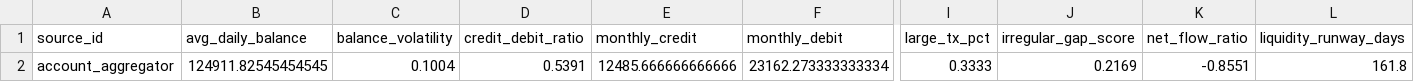
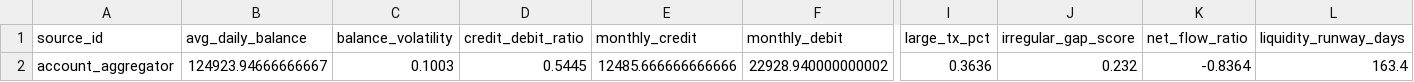
Before and after one commit to Rudra-Gupta15/BRE-backend, a CSV file: app/data/generated/processed_features_vector.csv, drawn as a sheet; only a part is shown, gaps mark what is left out; the diff names each change by its address in the sheet, - before the commit and + after, or states it on an @@ line.

```diff
--- a/app/data/generated/processed_features_vector.csv
+++ b/app/data/generated/processed_features_vector.csv
-B2 (avg_daily_balance): 124911.82545454545
+B2 (avg_daily_balance): 124923.94666666667
-C2 (balance_volatility): 0.1004
+C2 (balance_volatility): 0.1003
-D2 (credit_debit_ratio): 0.5391
+D2 (credit_debit_ratio): 0.5445
-F2 (monthly_debit): 23162.273333333334
+F2 (monthly_debit): 22928.940000000002
-I2 (large_tx_pct): 0.3333
+I2 (large_tx_pct): 0.3636
-J2 (irregular_gap_score): 0.2169
+J2 (irregular_gap_score): 0.232
-K2 (net_flow_ratio): -0.8551
+K2 (net_flow_ratio): -0.8364
-L2 (liquidity_runway_days): 161.8
+L2 (liquidity_runway_days): 163.4
```
Also changed, not shown: 2 other files.
